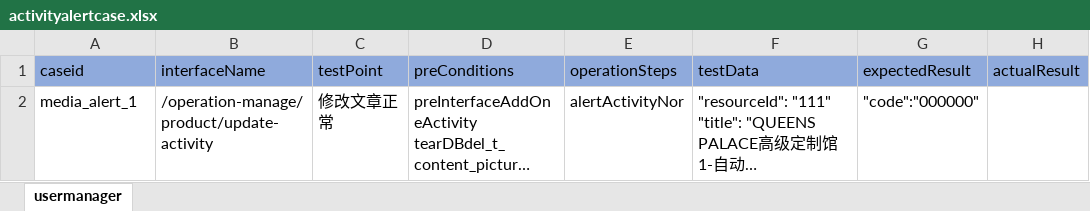
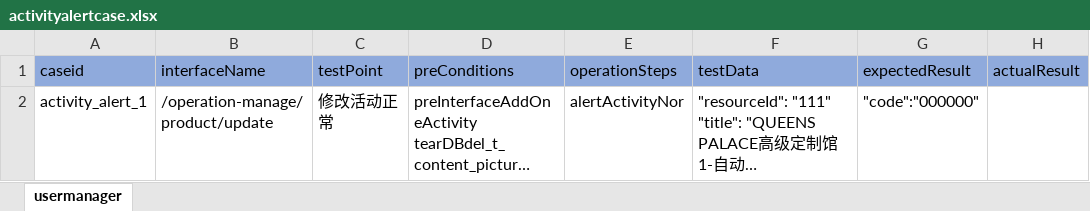
Before and after one commit to litaojun/steamOmTest, an Excel workbook: steamcase/activity/activityalertcase.xlsx, sheet usermanager, drawn as a sheet; only a part is shown; long unchanged cells end in …; values as stored, in another font and other column widths than the file's, no borders; the diff covers the shown part only; the diff names each change by its address in the sheet, - before the commit and + after, or states it on an @@ line.

```diff
--- a/steamcase/activity/activityalertcase.xlsx (sheet usermanager)
+++ b/steamcase/activity/activityalertcase.xlsx (sheet usermanager)
-A2 (caseid): media_alert_1
+A2 (caseid): activity_alert_1
-B2 (interfaceName): /operation-manage/product/update-activity
+B2 (interfaceName): /operation-manage/product/update
-C2 (testPoint): 修改文章正常
+C2 (testPoint): 修改活动正常
```
Also changed, not shown: 1 added row elsewhere in this sheet, steamcase/activity/activityPublishcase.xlsx, steamcase/activity/activityaddcase.xlsx, 9 other files.
